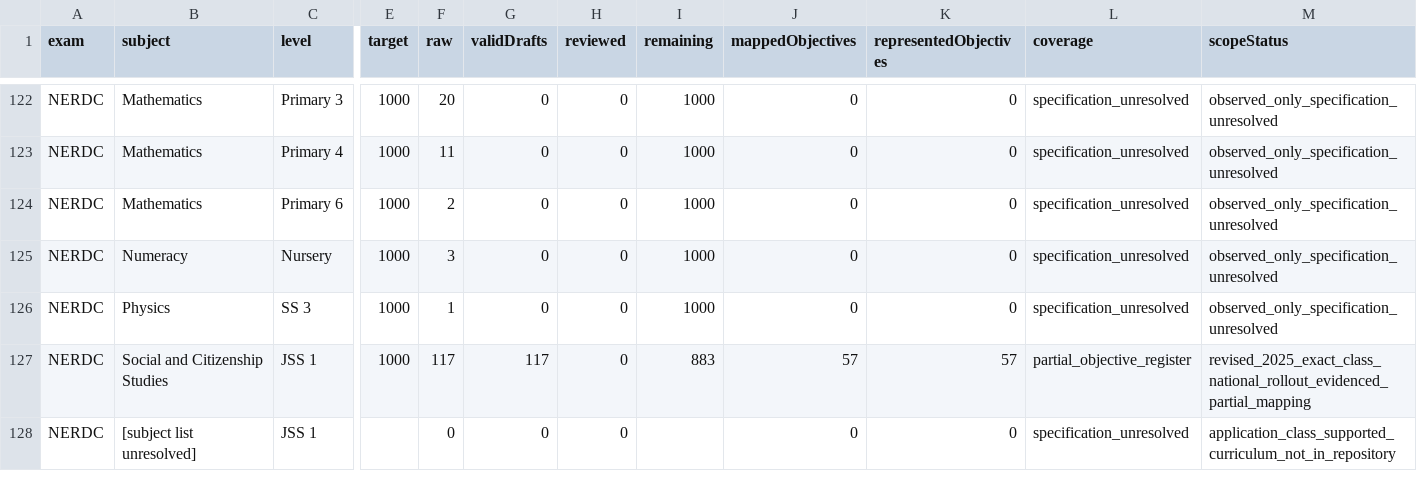
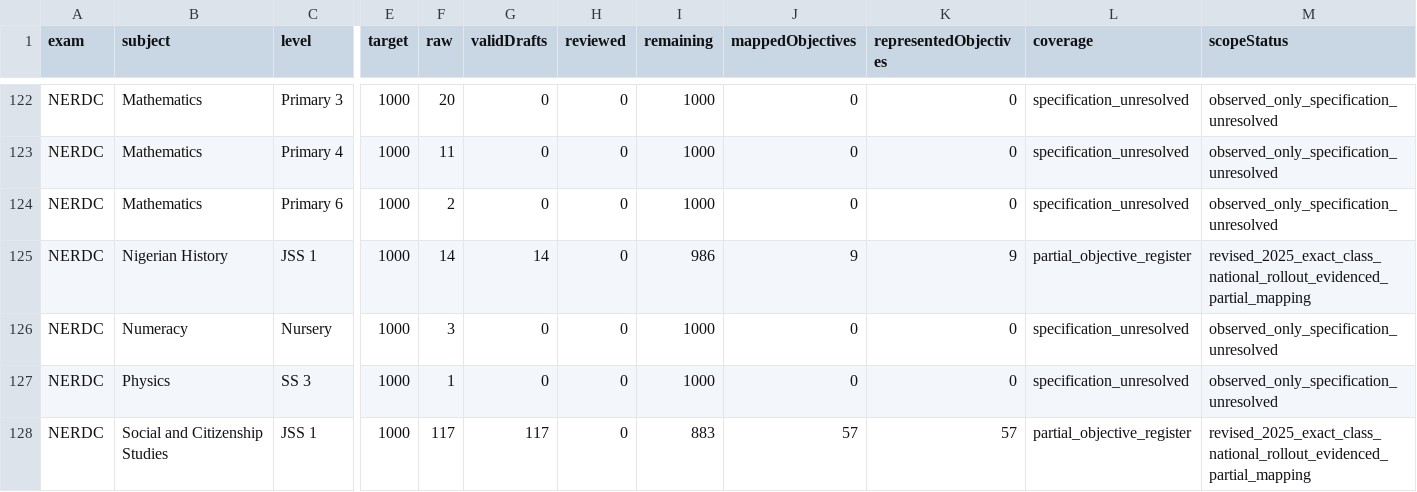
Before and after one commit to Ndobal/ndovera, a CSV file: question-data/audits/completion-dashboard.csv, drawn as a sheet; only a part is shown, gaps mark what is left out; the shorter side is filled out with more unchanged rows; rows hold the shown columns only; the diff names each change by its address in the sheet, - before the commit and + after, or states it on an @@ line.

```diff
--- a/question-data/audits/completion-dashboard.csv
+++ b/question-data/audits/completion-dashboard.csv
+row 125: NERDC | Nigerian History | JSS 1 | 1000 | 14 | 14 | 0 | 986 | 9 | 9 | partial_objective_register | revised_2025_exact_class_national_rollout_evidenced_partial_mapping
```
Also changed, not shown: question-data/audits/syllabus-coverage.csv, 7 other files.
